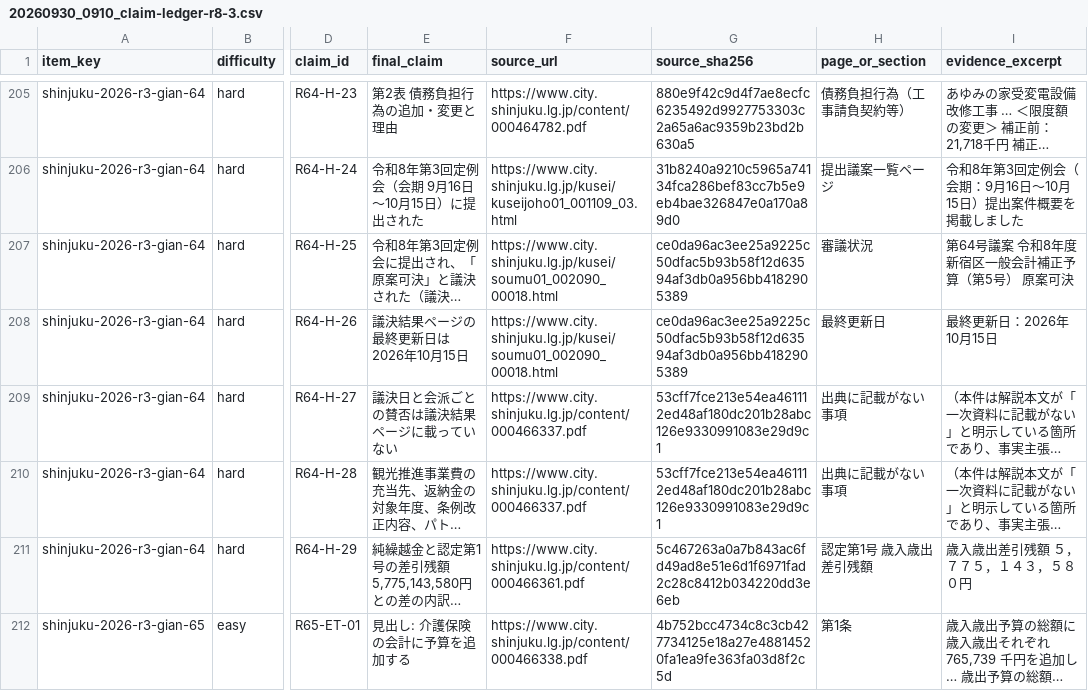
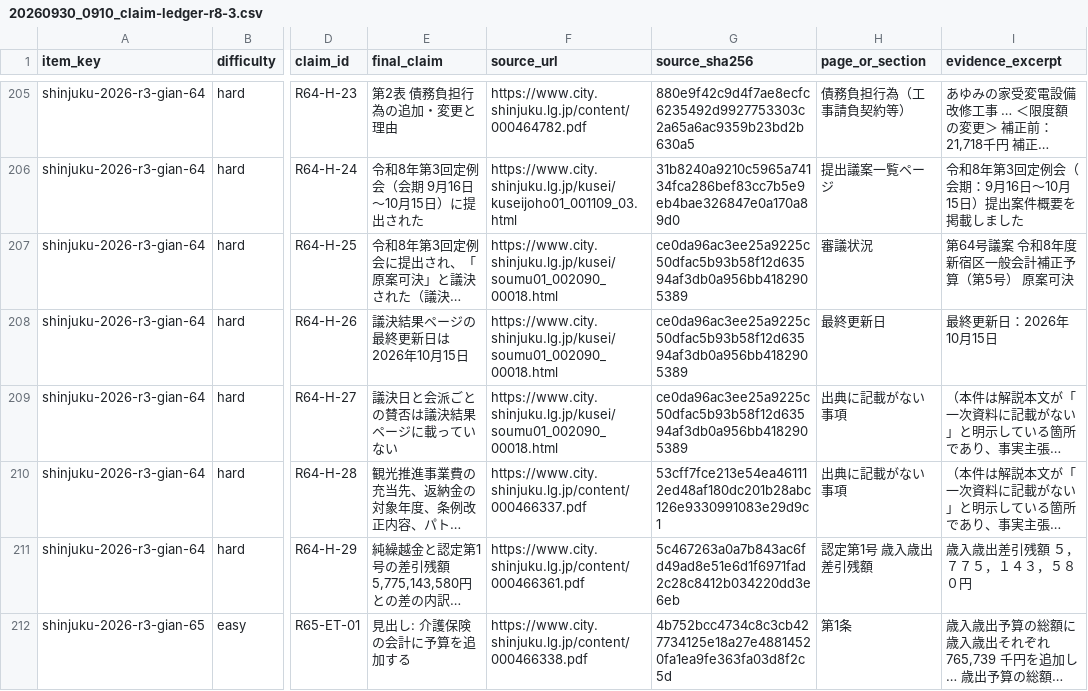
Before and after one commit to OchiK/miraigikai-Shinjuku, a CSV file: docs/verification/20260930_0910_claim-ledger-r8-3.csv, drawn as a sheet; only a part is shown, gaps mark what is left out; long unchanged cells end in …; the diff covers the shown part only; the diff names each change by its address in the sheet, - before the commit and + after, or states it on an @@ line.

```diff
--- a/docs/verification/20260930_0910_claim-ledger-r8-3.csv
+++ b/docs/verification/20260930_0910_claim-ledger-r8-3.csv
-F209 (source_url): https://www.city.shinjuku.lg.jp/content/000466337.pdf
+F209 (source_url): https://www.city.shinjuku.lg.jp/kusei/soumu01_002090_00018.html
-G209 (source_sha256): 53cff7fce213e54ea461112ed48af180dc201b28abc126e9330991083e29d9c1
+G209 (source_sha256): ce0da96ac3ee25a9225c50dfac5b93b58f12d63594af3db0a956bb4182905389
```
Also changed, not shown: 130 edited cells elsewhere in this file, 13 other files.
